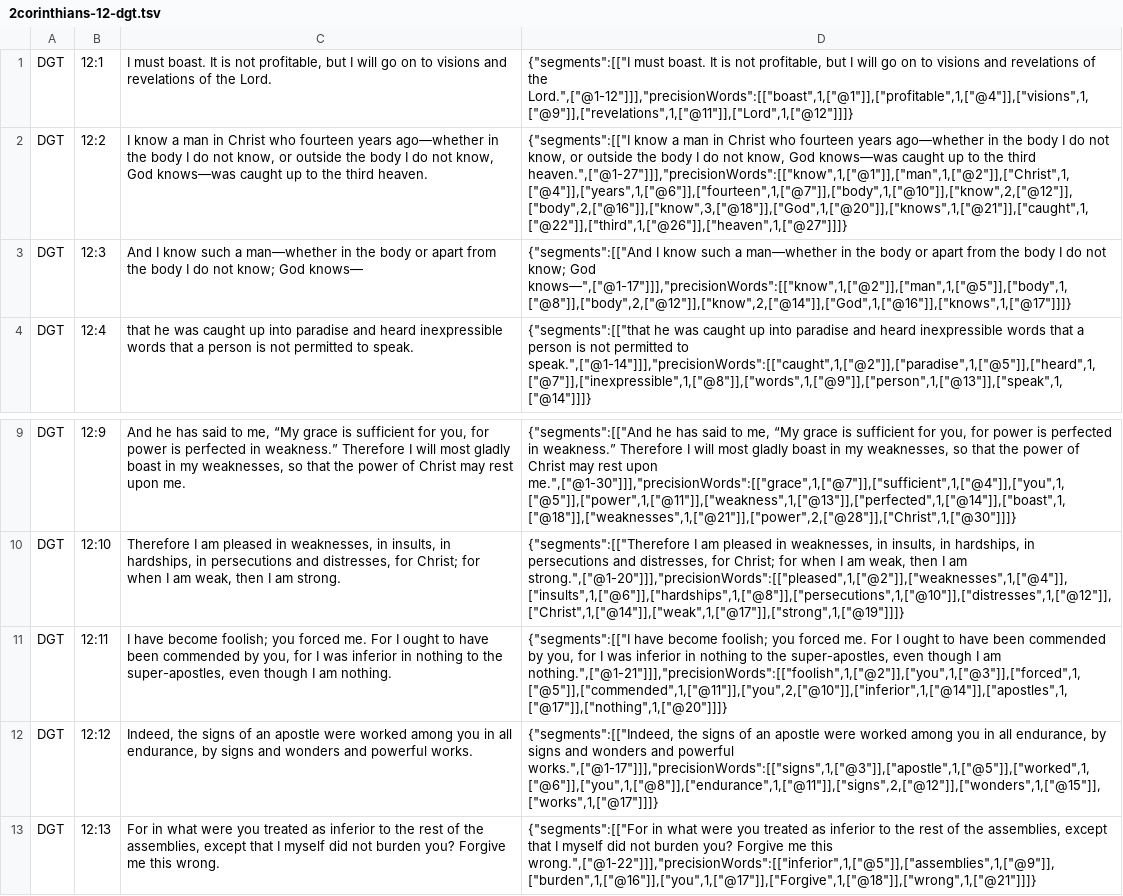
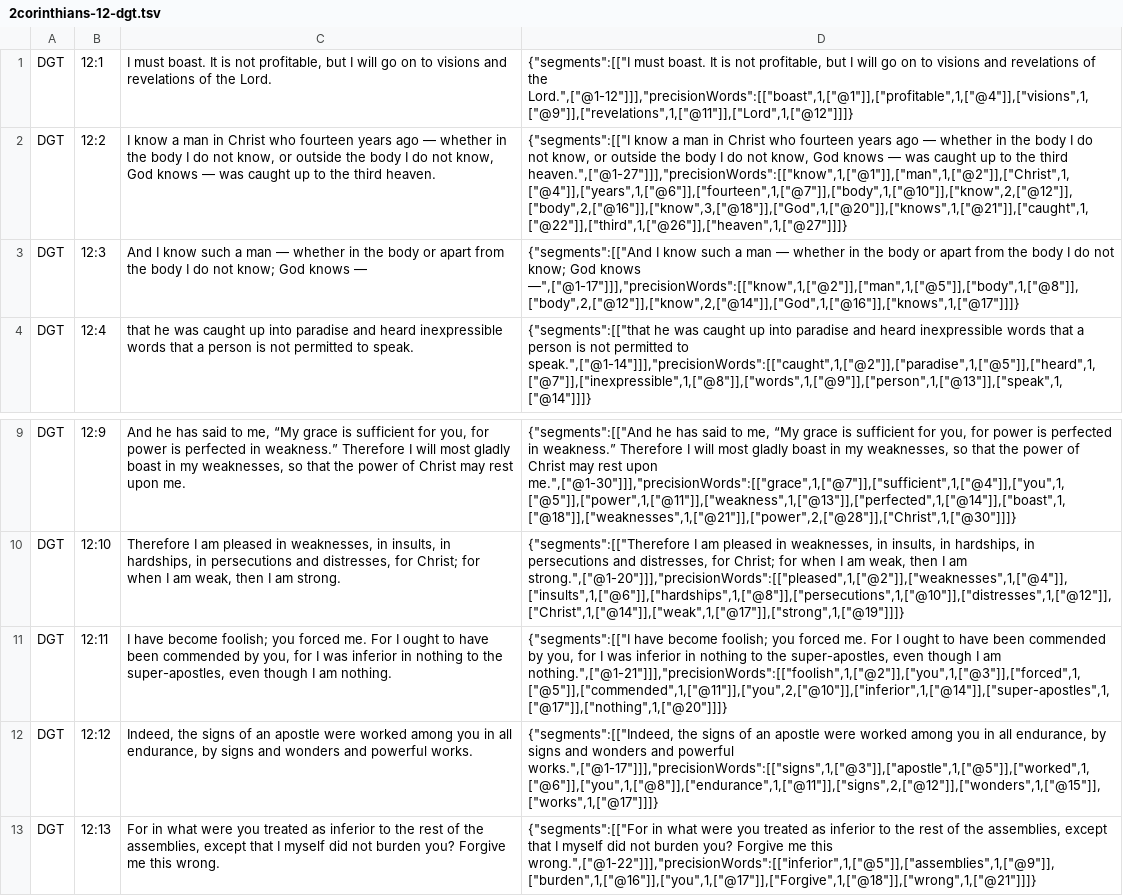
Before and after one commit to darethehair/DGTBible, a TSV file: data/authoring/2corinthians-12-dgt.tsv, drawn as a sheet; only a part is shown, gaps mark what is left out; the diff names each change by its address in the sheet, - before the commit and + after, or states it on an @@ line.

Commit message:
Preflight-fix 2 Corinthians 12 lexical authoring

```diff
--- a/data/authoring/2corinthians-12-dgt.tsv
+++ b/data/authoring/2corinthians-12-dgt.tsv
-C2: …fourteen years ago—whether in the body I do not know, or outside the body I do not know, God knows—was caught up…
+C2: …fourteen years ago — whether in the body I do not know, or outside the body I do not know, God knows — was caught up…
-D2: …fourteen years ago—whether in the body I do not know, or outside the body I do not know, God knows—was caught up…
+D2: …fourteen years ago — whether in the body I do not know, or outside the body I do not know, God knows — was caught up…
-C3: …such a man—whether in the body or apart from the body I do not know; God knows—
+C3: …such a man — whether in the body or apart from the body I do not know; God knows —
-D3: …such a man—whether in the body or apart from the body I do not know; God knows—",["@1-17"]]],"precisionWords":[["know",1,["@2"]],["man",1,["@5"]],["body",1,["@8"]],["body",2,["@12"]],["know",2,["@14"]],["God",1,["@16"]],["knows",1,["@17"]]]}
+D3: …such a man — whether in the body or apart from the body I do not know; God knows —",["@1-17"]]],"precisionWords":[["know",1,["@2"]],["man",1,["@5"]],["body",1,["@8"]],["body",2,["@12"]],["know",2,["@14"]],["God",1,["@16"]],["knows",1,["@17"]]]}
-D11: …I am nothing.",["@1-21"]]],"precisionWords":[["foolish",1,["@2"]],["you",1,["@3"]],["forced",1,["@5"]],["commended",1,["@11"]],["you",2,["@10"]],["inferior",1,["@14"]],["apostles",1,["@17"]],["nothing",1,["@20"]]]}
+D11: …I am nothing.",["@1-21"]]],"precisionWords":[["foolish",1,["@2"]],["you",1,["@3"]],["forced",1,["@5"]],["commended",1,["@11"]],["you",2,["@10"]],["inferior",1,["@14"]],["super-apostles",1,["@17"]],["nothing",1,["@20"]]]}
```
